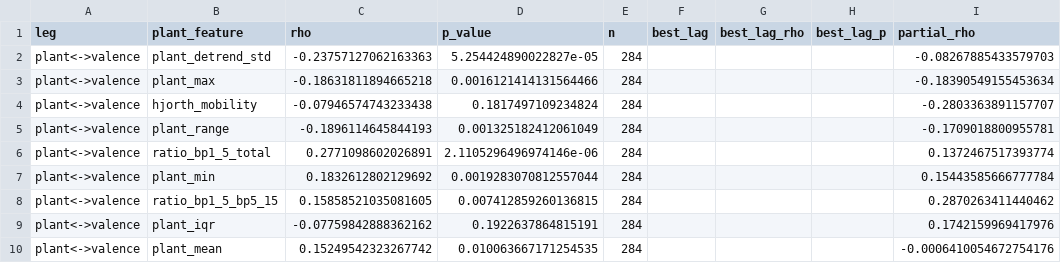
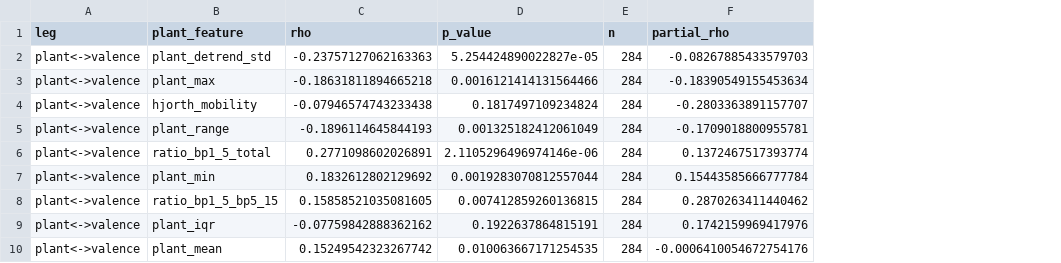
Before and after one commit to JakobJetter/COIN2026_Team-1_Plant-Emotion-Detector, a CSV file: data/datasets/correlation_co2_valence_results.csv, drawn as a sheet; only a part is shown; the diff names each change by its address in the sheet, - before the commit and + after, or states it on an @@ line.

```diff
--- a/data/datasets/correlation_co2_valence_results.csv
+++ b/data/datasets/correlation_co2_valence_results.csv
-column F (best_lag), empty
-column G (best_lag_rho), empty
-column H (best_lag_p), empty
```
Also changed, not shown: 13 other files.
